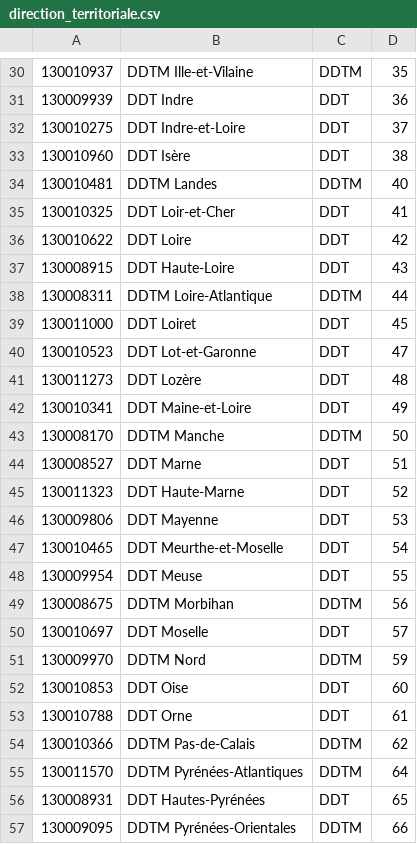
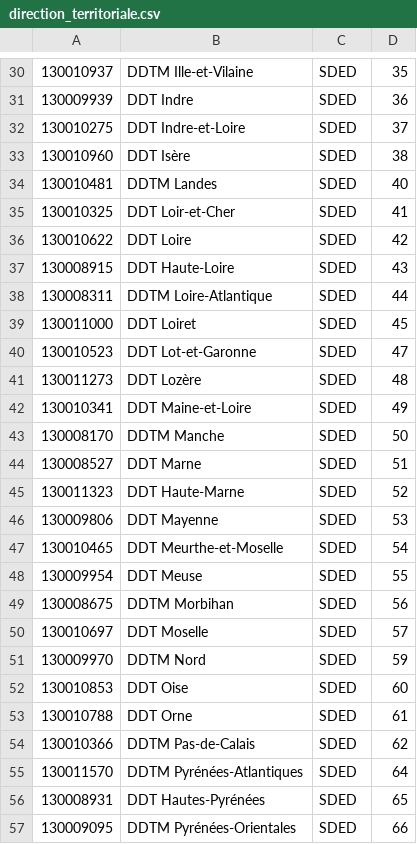
Before and after one commit to MTES-MCT/zero-logement-vacant, a CSV file: server/src/infra/database/data/common/direction_territoriale.csv, drawn as a sheet; only a part is shown, gaps mark what is left out; the diff covers the shown part only; the diff names each change by its address in the sheet, - before the commit and + after, or states it on an @@ line.

Commit message:
fix(seed data): correct kind type SDER/SDED for establishments in CSV

```diff
--- a/server/src/infra/database/data/common/direction_territoriale.csv
+++ b/server/src/infra/database/data/common/direction_territoriale.csv
-C30: DDTM
+C30: SDED
-C31:C33: DDT
+C31:C33: SDED
-C34: DDTM
+C34: SDED
-C35:C37: DDT
+C35:C37: SDED
-C38: DDTM
+C38: SDED
-C39:C42: DDT
+C39:C42: SDED
-C43: DDTM
+C43: SDED
-C44:C48: DDT
+C44:C48: SDED
-C49: DDTM
+C49: SDED
-C50: DDT
+C50: SDED
-C51: DDTM
+C51: SDED
-C52:C53: DDT
+C52:C53: SDED
-C54:C55: DDTM
+C54:C55: SDED
-C56: DDT
+C56: SDED
-C57: DDTM
+C57: SDED
```
Also changed, not shown: 81 edited cells elsewhere in this file, 1 other file.
